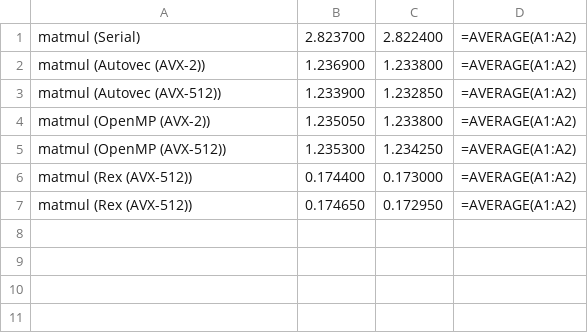
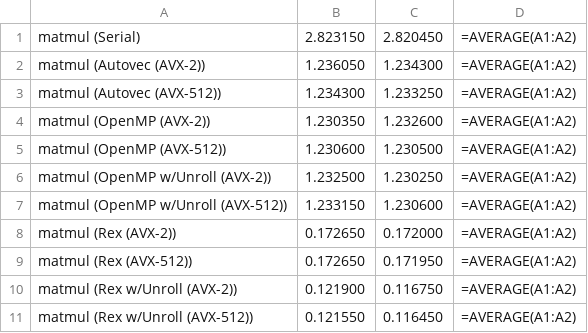
Before and after one commit to pflynn157/rextest, a CSV file: matmul/results.csv, drawn as a sheet.

```diff
--- a/matmul/results.csv
+++ b/matmul/results.csv
@@ -1,7 +1,11 @@
-matmul (Serial),2.823700,2.822400,=AVERAGE(A1:A2)
-matmul (Autovec (AVX-2)),1.236900,1.233800,=AVERAGE(A1:A2)
-matmul (Autovec (AVX-512)),1.233900,1.232850,=AVERAGE(A1:A2)
-matmul (OpenMP (AVX-2)),1.235050,1.233800,=AVERAGE(A1:A2)
-matmul (OpenMP (AVX-512)),1.235300,1.234250,=AVERAGE(A1:A2)
-matmul (Rex (AVX-512)),0.174400,0.173000,=AVERAGE(A1:A2)
-matmul (Rex (AVX-512)),0.174650,0.172950,=AVERAGE(A1:A2)
+matmul (Serial),2.823150,2.820450,=AVERAGE(A1:A2)
+matmul (Autovec (AVX-2)),1.236050,1.234300,=AVERAGE(A1:A2)
+matmul (Autovec (AVX-512)),1.234300,1.233250,=AVERAGE(A1:A2)
+matmul (OpenMP (AVX-2)),1.230350,1.232600,=AVERAGE(A1:A2)
+matmul (OpenMP (AVX-512)),1.230600,1.230500,=AVERAGE(A1:A2)
+matmul (OpenMP w/Unroll (AVX-2)),1.232500,1.230250,=AVERAGE(A1:A2)
+matmul (OpenMP w/Unroll (AVX-512)),1.233150,1.230600,=AVERAGE(A1:A2)
+matmul (Rex (AVX-2)),0.172650,0.172000,=AVERAGE(A1:A2)
+matmul (Rex (AVX-512)),0.172650,0.171950,=AVERAGE(A1:A2)
+matmul (Rex w/Unroll (AVX-2)),0.121900,0.116750,=AVERAGE(A1:A2)
+matmul (Rex w/Unroll (AVX-512)),0.121550,0.116450,=AVERAGE(A1:A2)
```
Also changed, not shown: axpy/results.csv, matvec/results.csv, 2 other files.
